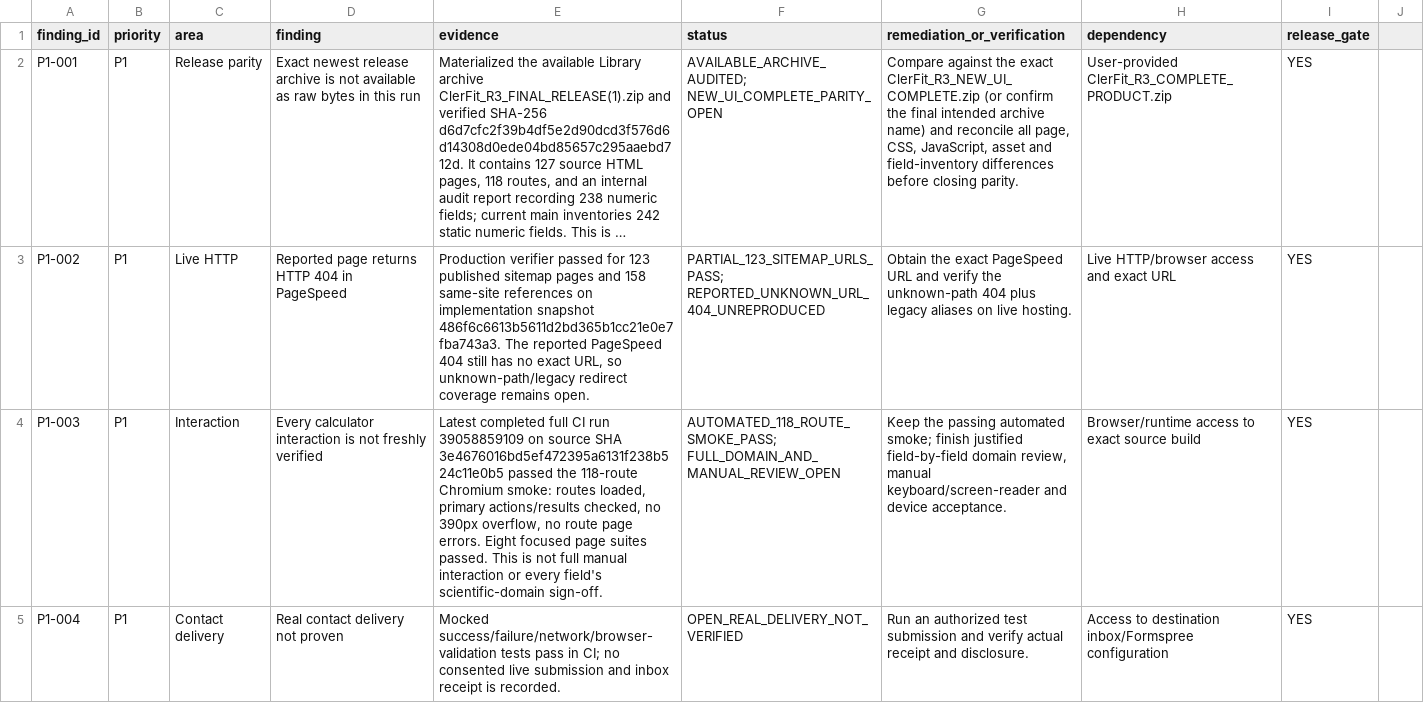
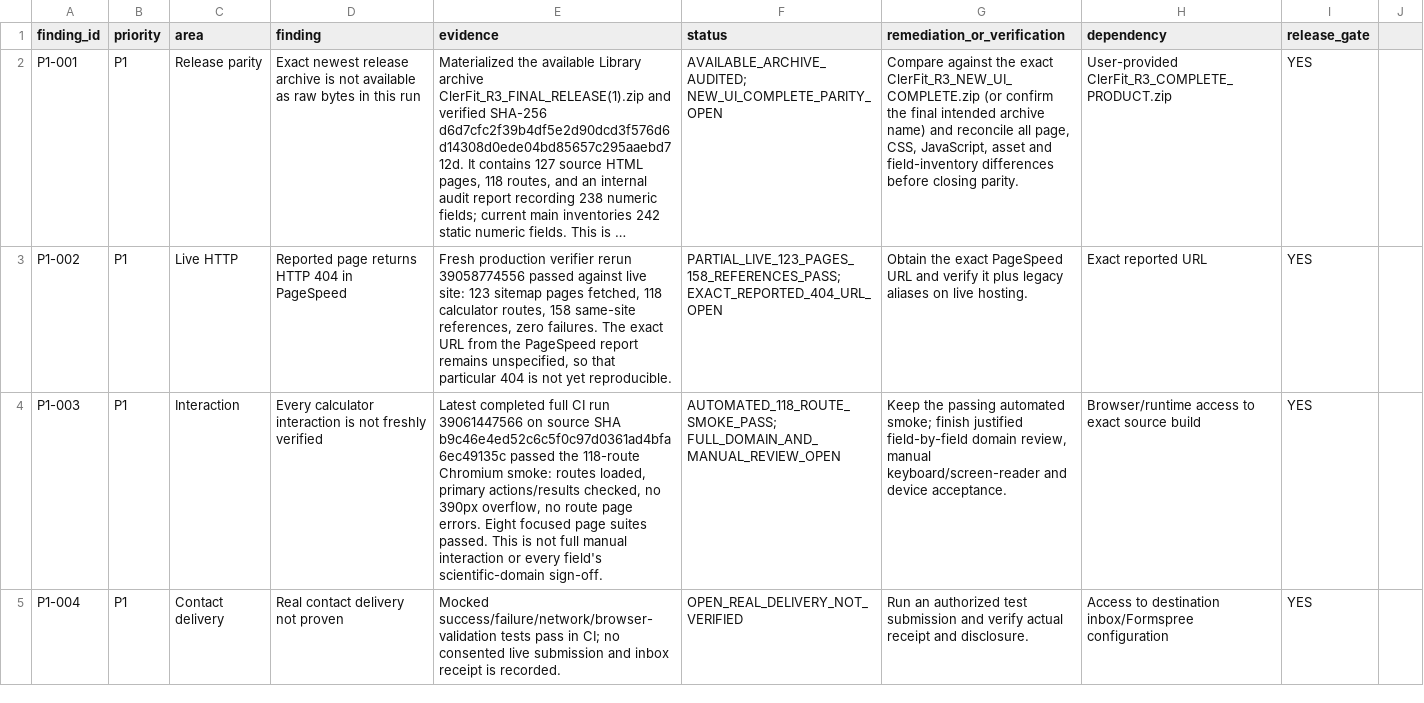
Before and after one commit to clerfit/Clerfit, a CSV file: PHASE_1_FINDINGS_REGISTER.csv, drawn as a sheet; only a part is shown; long unchanged cells end in …; the diff covers the shown part only; the diff names each change by its address in the sheet, - before the commit and + after, or states it on an @@ line.

Commit message:
audit: finalize Phase 1/2 signoff with latest green verification and live checks

```diff
--- a/PHASE_1_FINDINGS_REGISTER.csv
+++ b/PHASE_1_FINDINGS_REGISTER.csv
-E3 (evidence): Production verifier passed for 123 published sitemap pages and 158 same-site references on implementation snapshot 486f6c6613b5611d2bd365b1cc21e0e7fba743a3. The reported PageSpeed 404 still has no exact URL, so unknown-path/legacy redirect coverage remains open.
+E3 (evidence): Fresh production verifier rerun 39058774556 passed against live site: 123 sitemap pages fetched, 118 calculator routes, 158 same-site references, zero failures. The exact URL from the PageSpeed report remains unspecified, so that particular 404 is not yet reproducible.
-F3 (status): PARTIAL_123_SITEMAP_URLS_PASS; REPORTED_UNKNOWN_URL_404_UNREPRODUCED
+F3 (status): PARTIAL_LIVE_123_PAGES_158_REFERENCES_PASS; EXACT_REPORTED_404_URL_OPEN
-G3 (remediation_or_verification): …and verify the unknown-path 404 plus legacy…
+G3 (remediation_or_verification): …and verify it plus legacy…
-H3 (dependency): Live HTTP/browser access and exact URL
+H3 (dependency): Exact reported URL
-E4 (evidence): …CI run 39058859109 on source SHA 3e4676016bd5ef472395a6131f238b524c11e0b5 passed the…
+E4 (evidence): …CI run 39061447566 on source SHA b9c46e4ed52c6c5f0c97d0361ad4bfa6ec49135c passed the…
```
Also changed, not shown: 1 edited cell elsewhere in this file.
